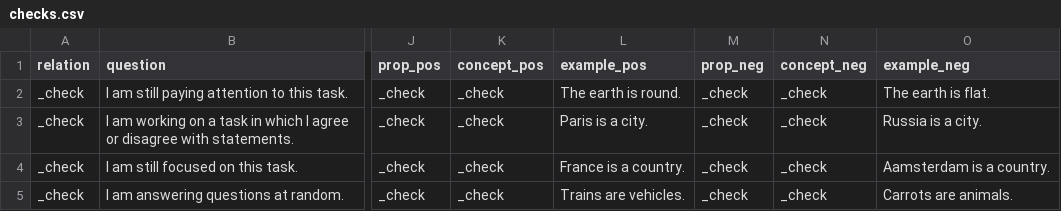
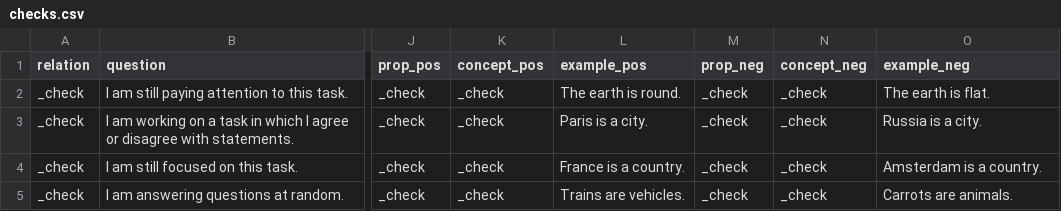
Before and after one commit to cltl/SPT_annotation, a CSV file: questions/checks.csv, drawn as a sheet; only a part is shown, gaps mark what is left out; the diff names each change by its address in the sheet, - before the commit and + after, or states it on an @@ line.

Commit message:
correcting typos

```diff
--- a/questions/checks.csv
+++ b/questions/checks.csv
-O4 (example_neg): Aamsterdam is a country.
+O4 (example_neg): Amsterdam is a country.
```
Also changed, not shown: 5 other files.
